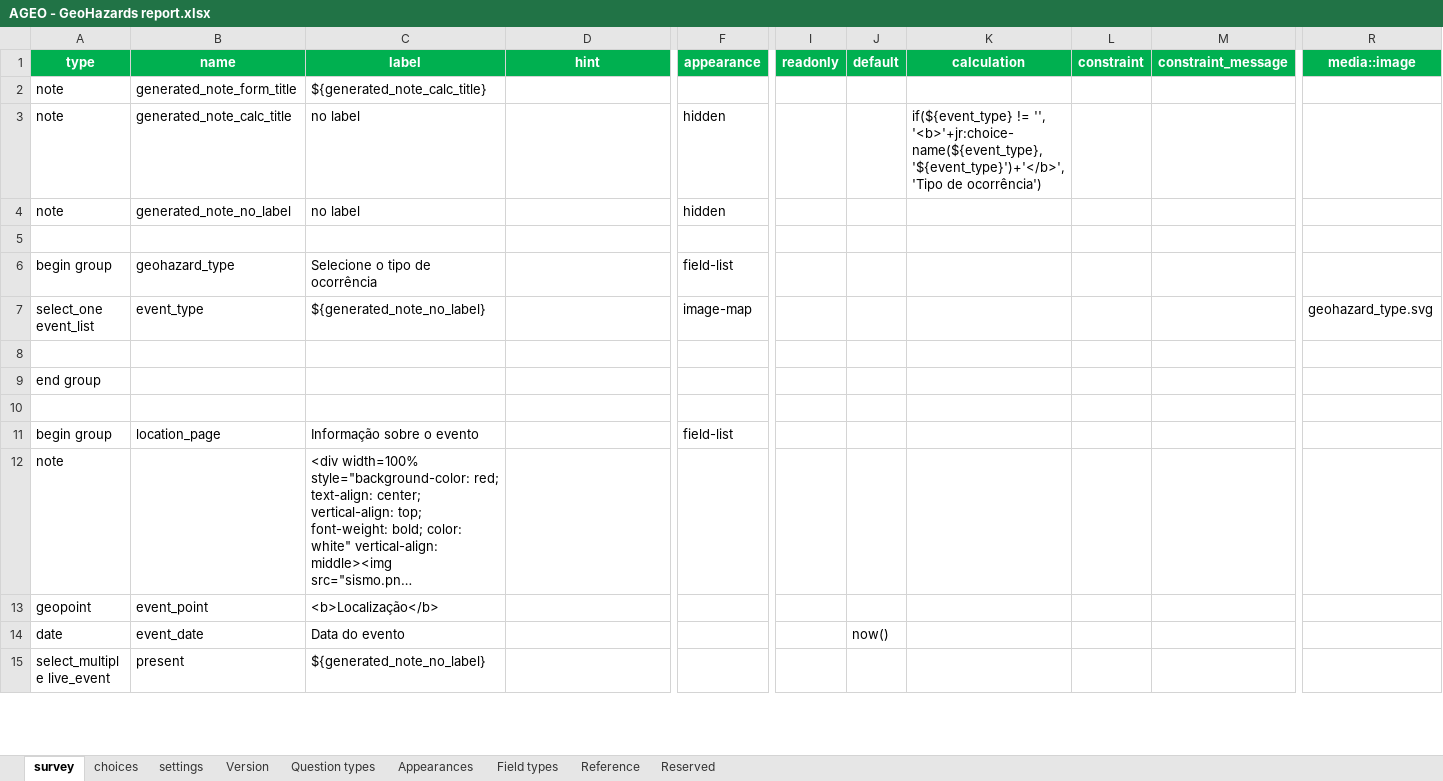
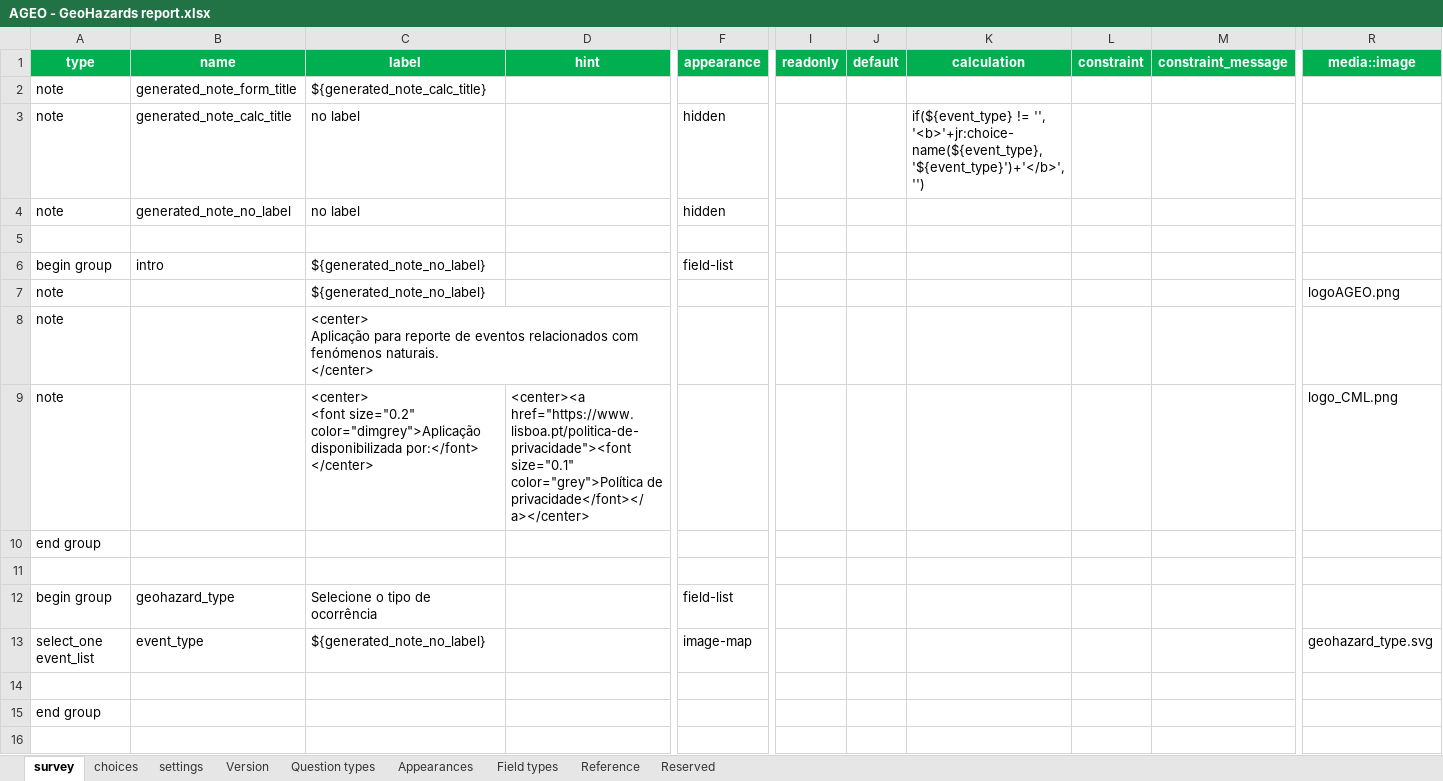
Before and after one commit to carlosmsf/geohazards_report, an Excel workbook: AGEO - GeoHazards report.xlsx, sheet survey, drawn as a sheet; only a part is shown, gaps mark what is left out; the shorter side is filled out with more unchanged rows; long unchanged cells end in …; values as stored, in another font and other column widths than the file's, no borders; conditional formats and table styles not drawn; rows hold the shown columns only; ↵ is a line break in a cell; the diff names each change by its address in the sheet, - before the commit and + after, or states it on an @@ line.

```diff
--- a/AGEO - GeoHazards report.xlsx (sheet survey)
+++ b/AGEO - GeoHazards report.xlsx (sheet survey)
-K3 (calculation): …'<b>'+jr:choice-name(${event_type}, '${event_type}')+'</b>', 'Tipo de ocorrência')
+K3 (calculation): …'<b>'+jr:choice-name(${event_type}, '${event_type}')+'</b>', '')
+row 5: (empty)
+row 6: begin group | intro | ${generated_note_no_label} |  | field-list
+row 7: note |  | ${generated_note_no_label} |  |  |  |  |  |  |  | logoAGEO.png
+row 8: note |  | <center> ↵ Aplicação para reporte de eventos relacionados com fenómenos naturais. ↵ </center>
+row 9: note |  | <center> ↵ <font size="0.2" color="dimgrey">Aplicação disponibilizada por:</font> ↵ </center> | <center><a href="https://www.lisboa.pt/politica-de-privacidade"><font size="0.1" color="grey">Política de privacidade</font></a></center> |  |  |  |  |  |  | logo_CML.png
+row 10: end group
```
Also changed, not shown: 12 other files.
